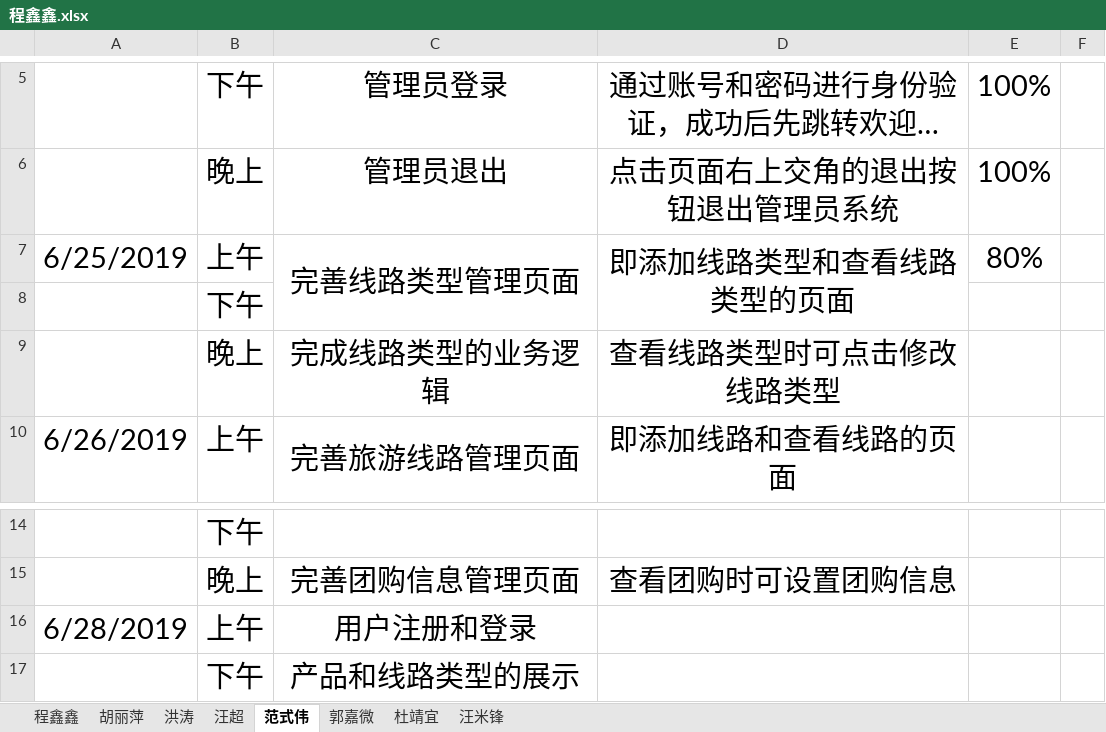
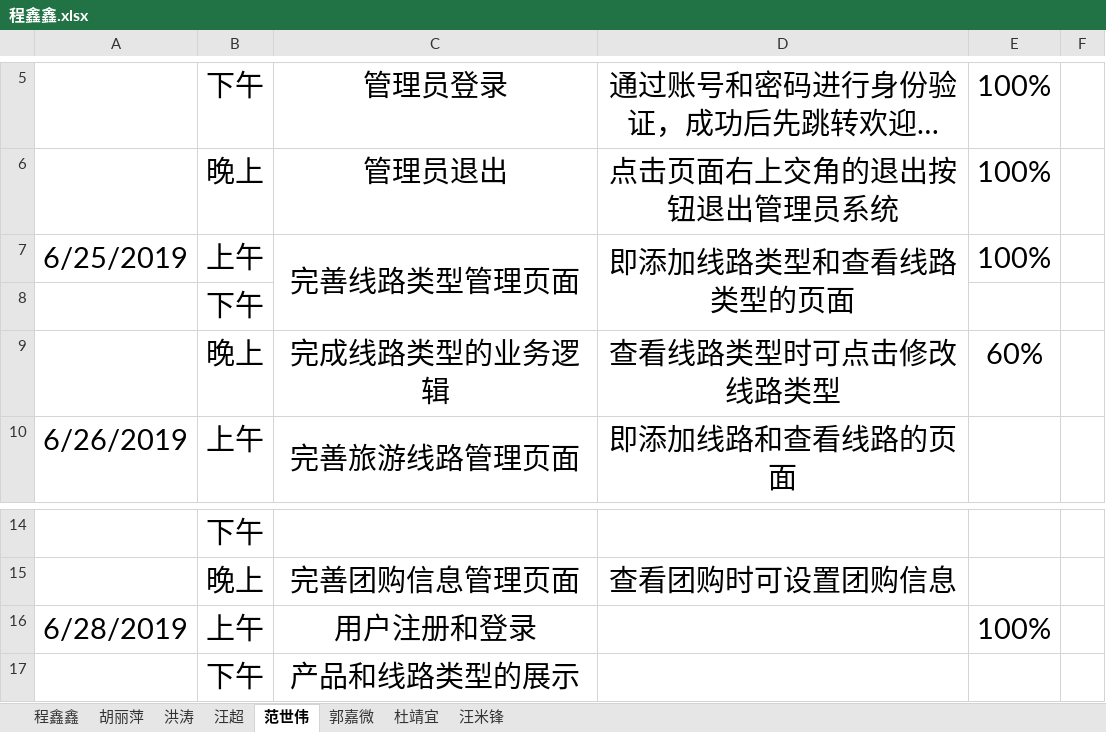
Before and after one commit to hgkj-rj-02/hgkj_02, an Excel workbook: 程鑫鑫/程鑫鑫.xlsx, sheet 范世伟, drawn as a sheet; only a part is shown, gaps mark what is left out; long unchanged cells end in …; values as stored, in another font and other column widths than the file's, no borders; the diff names each change by its address in the sheet, - before the commit and + after, or states it on an @@ line.

```diff
--- a/程鑫鑫/程鑫鑫.xlsx (sheet 范世伟)
+++ b/程鑫鑫/程鑫鑫.xlsx (sheet 范世伟)
-sheet tab: 范式伟
+sheet tab: 范世伟
-E7: 80%
+E7: 100%
-E9: (empty)
+E9: 60%
-E16: (empty)
+E16: 100%
```
Also changed, not shown: sheet 胡丽萍, sheet 郭嘉微.
